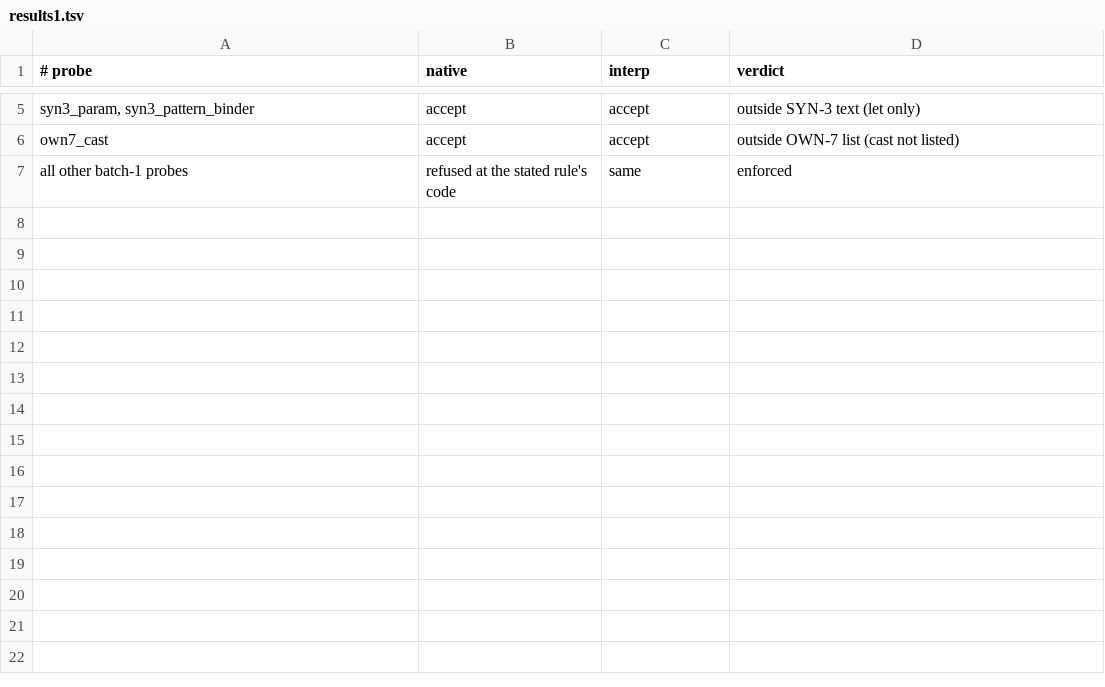
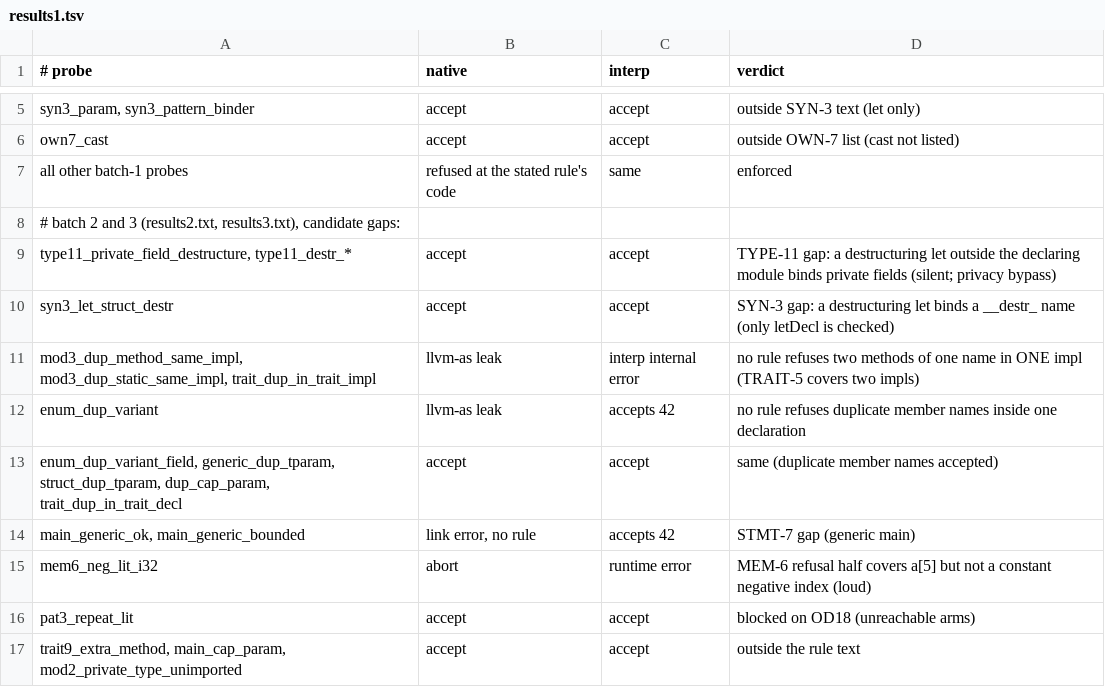
Before and after one commit to unbalancedparentheses/concrete2, a TSV file: research/process/class13-audit-2026-10/results1.tsv, drawn as a sheet; only a part is shown, gaps mark what is left out; the diff names each change by its address in the sheet, - before the commit and + after, or states it on an @@ line.

Commit message:
class-13 audit: batch 2 and 3 results and candidate gaps

```diff
--- a/research/process/class13-audit-2026-10/results1.tsv
+++ b/research/process/class13-audit-2026-10/results1.tsv
+row 8: # batch 2 and 3 (results2.txt, results3.txt), candidate gaps:
+row 9: type11_private_field_destructure, type11_destr_* | accept | accept | TYPE-11 gap: a destructuring let outside the declaring module binds private fields (silent; privacy bypass)
+row 10: syn3_let_struct_destr | accept | accept | SYN-3 gap: a destructuring let binds a __destr_ name (only letDecl is checked)
+row 11: mod3_dup_method_same_impl, mod3_dup_static_same_impl, trait_dup_in_trait_impl | llvm-as leak | interp internal error | no rule refuses two methods of one name in ONE impl (TRAIT-5 covers two impls)
+row 12: enum_dup_variant | llvm-as leak | accepts 42 | no rule refuses duplicate member names inside one declaration
+row 13: enum_dup_variant_field, generic_dup_tparam, struct_dup_tparam, dup_cap_param, trait_dup_in_trait_decl | accept | accept | same (duplicate member names accepted)
+row 14: main_generic_ok, main_generic_bounded | link error, no rule | accepts 42 | STMT-7 gap (generic main)
+row 15: mem6_neg_lit_i32 | abort | runtime error | MEM-6 refusal half covers a[5] but not a constant negative index (loud)
+row 16: pat3_repeat_lit | accept | accept | blocked on OD18 (unreachable arms)
+row 17: trait9_extra_method, main_cap_param, mod2_private_type_unimported | accept | accept | outside the rule text
```
Also changed, not shown: 28 other files.
